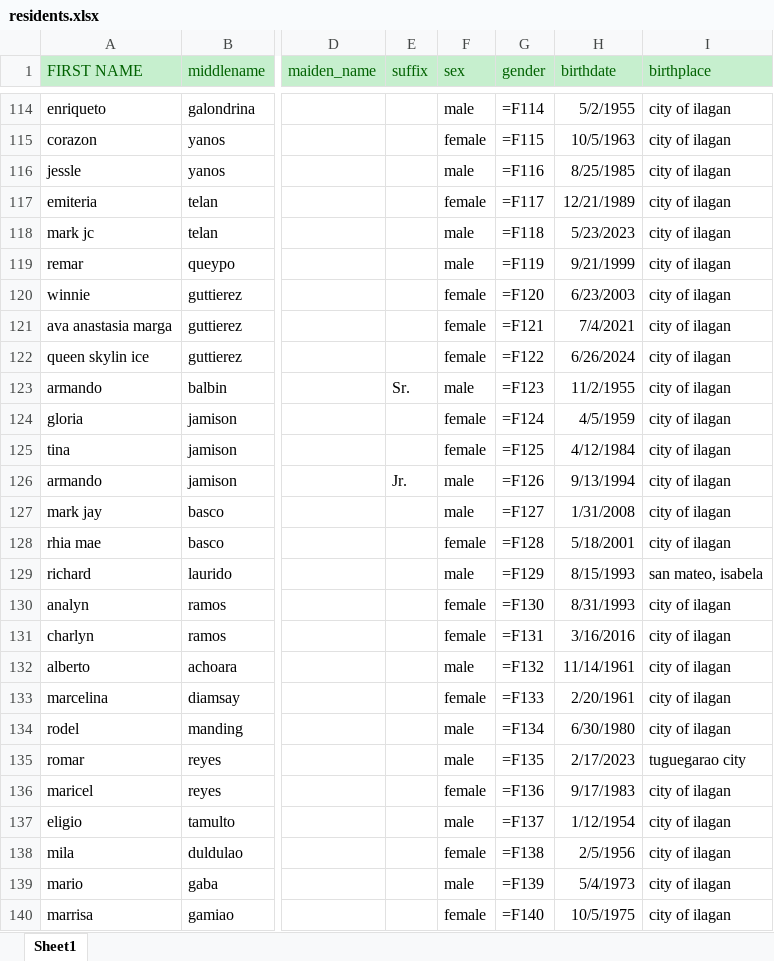
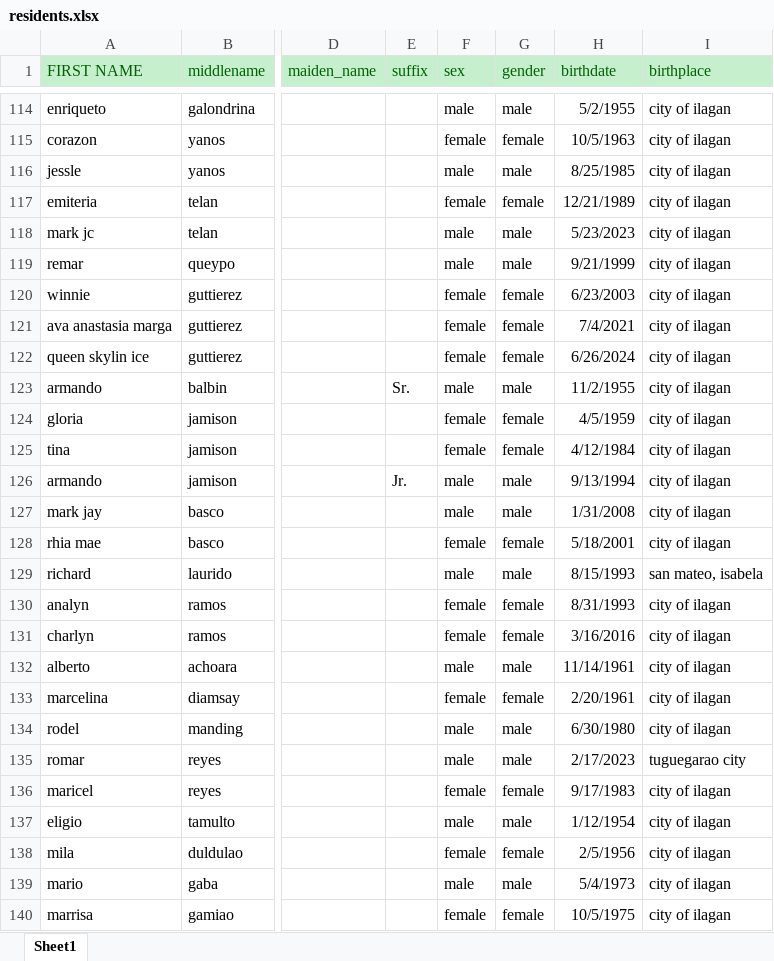
Before and after one commit to kevinheart-dev/bims-initial, an Excel workbook: database/seeders/data/residents.xlsx, sheet Sheet1, drawn as a sheet; only a part is shown, gaps mark what is left out; values as stored, in another font and other column widths than the file's, no borders; formulas are shown in place of their values; the diff covers the shown part only; the diff names each change by its address in the sheet, - before the commit and + after, or states it on an @@ line.

```diff
--- a/database/seeders/data/residents.xlsx (sheet Sheet1)
+++ b/database/seeders/data/residents.xlsx (sheet Sheet1)
-G114 (gender): =F114
+G114 (gender): male
-G115 (gender): =F115
+G115 (gender): female
-G116 (gender): =F116
+G116 (gender): male
-G117 (gender): =F117
+G117 (gender): female
-G118 (gender): =F118
+G118 (gender): male
-G119 (gender): =F119
+G119 (gender): male
-G120 (gender): =F120
+G120 (gender): female
-G121 (gender): =F121
+G121 (gender): female
-G122 (gender): =F122
+G122 (gender): female
-G123 (gender): =F123
+G123 (gender): male
-G124 (gender): =F124
+G124 (gender): female
-G125 (gender): =F125
+G125 (gender): female
-G126 (gender): =F126
+G126 (gender): male
-G127 (gender): =F127
+G127 (gender): male
-G128 (gender): =F128
+G128 (gender): female
-G129 (gender): =F129
+G129 (gender): male
-G130 (gender): =F130
+G130 (gender): female
-G131 (gender): =F131
+G131 (gender): female
-G132 (gender): =F132
+G132 (gender): male
-G133 (gender): =F133
+G133 (gender): female
-G134 (gender): =F134
+G134 (gender): male
-G135 (gender): =F135
+G135 (gender): male
-G136 (gender): =F136
+G136 (gender): female
-G137 (gender): =F137
+G137 (gender): male
-G138 (gender): =F138
+G138 (gender): female
-G139 (gender): =F139
+G139 (gender): male
-G140 (gender): =F140
+G140 (gender): female
```
Also changed, not shown: 344 edited cells elsewhere in this sheet, 1 other file.
